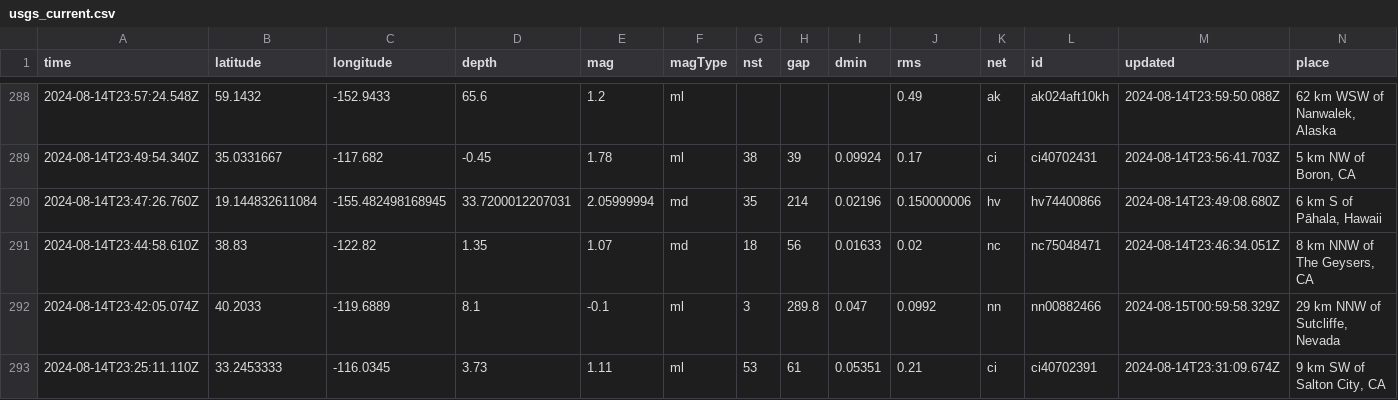
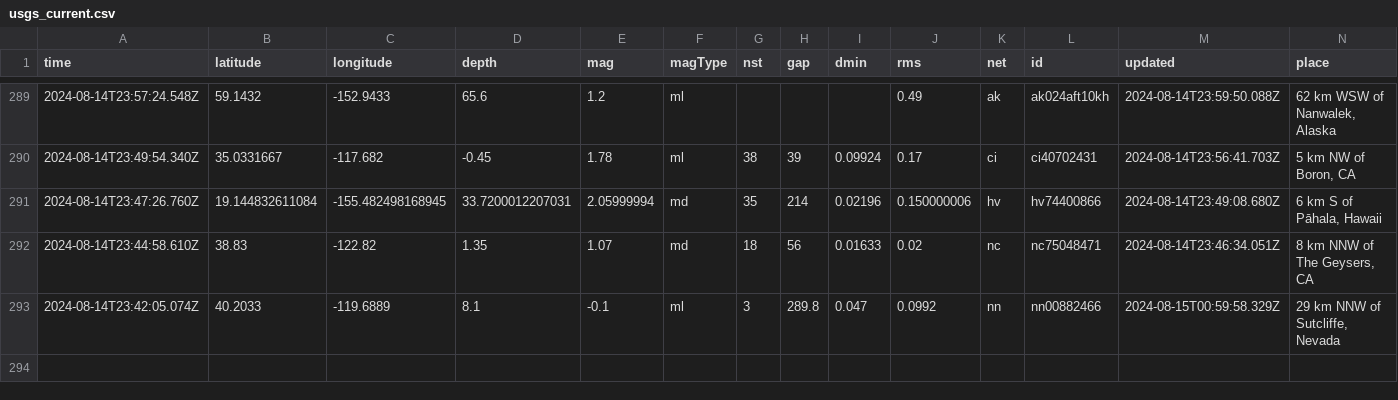
Before and after one commit to HowardTan-repo/demo-github-actions, a CSV file: usgs_current.csv, drawn as a sheet; only a part is shown, gaps mark what is left out; removed rows and columns are numbered as before the commit, all else as after; rows hold the shown columns only; the diff covers the shown part only; the diff names each change by its address in the sheet, - before the commit and + after, or states it on an @@ line.

```diff
--- a/usgs_current.csv
+++ b/usgs_current.csv
-row 293: 2024-08-14T23:25:11.110Z | 33.2453333 | -116.0345 | 3.73 | 1.11 | ml | 53 | 61 | 0.05351 | 0.21 | ci | ci40702391 | 2024-08-14T23:31:09.674Z | 9 km SW of Salton City, CA
```
Also changed, not shown: 1 added row, 1 removed row and 3 edited cells elsewhere in this file, usgs_main.csv.
